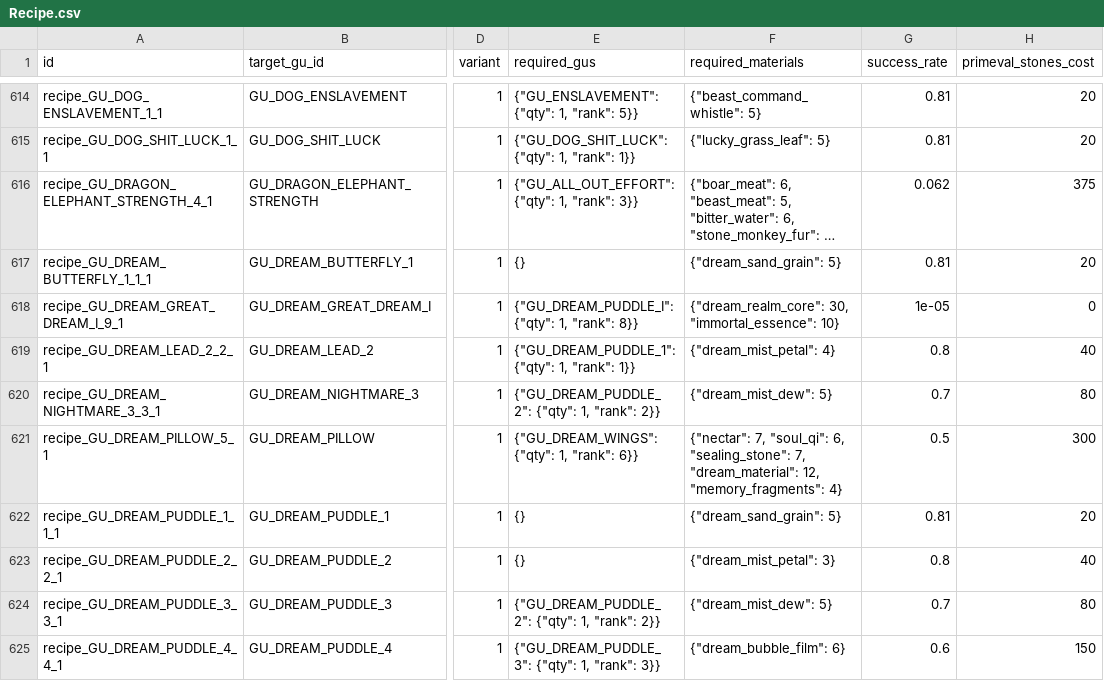
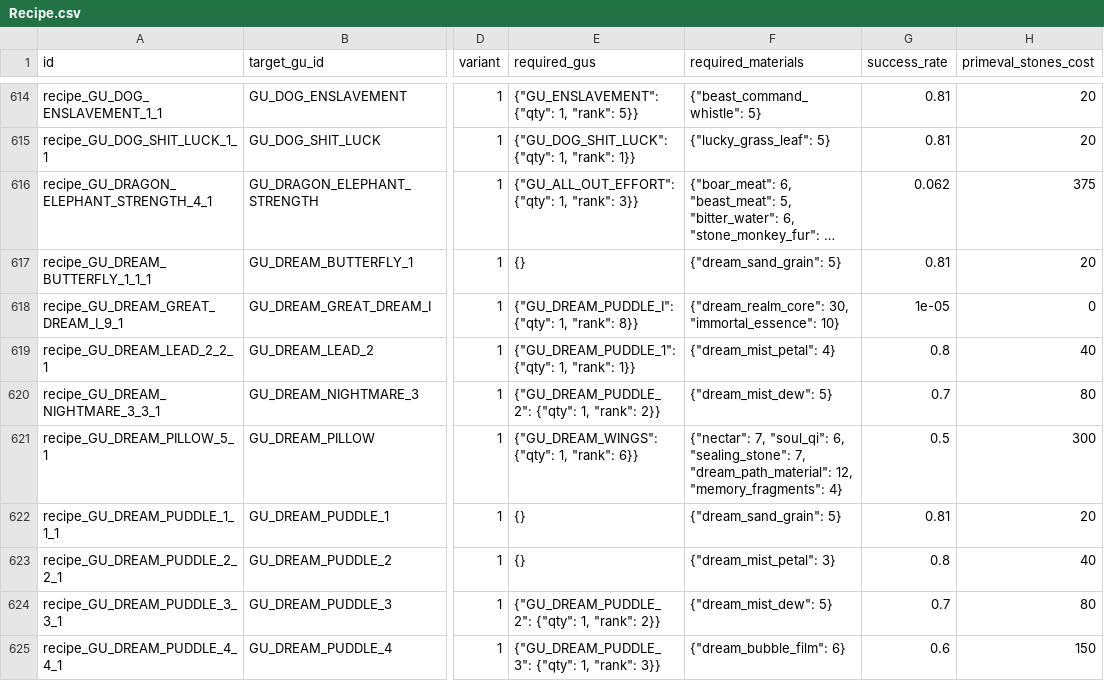
Before and after one commit to VipPro67/GuWorld, a CSV file: backend/cmd/server/data/Recipe.csv, drawn as a sheet; only a part is shown, gaps mark what is left out; long unchanged cells end in …; the diff covers the shown part only; the diff names each change by its address in the sheet, - before the commit and + after, or states it on an @@ line.

```diff
--- a/backend/cmd/server/data/Recipe.csv
+++ b/backend/cmd/server/data/Recipe.csv
-F621 (required_materials): …"sealing_stone": 7, "dream_material": 12, "memory_fragments":…
+F621 (required_materials): …"sealing_stone": 7, "dream_path_material": 12, "memory_fragments":…
```
Also changed, not shown: 5 edited cells elsewhere in this file, backend/cmd/server/data/ArenaShopItem.csv, backend/cmd/server/data/DreamRealm.csv, 9 other files.
